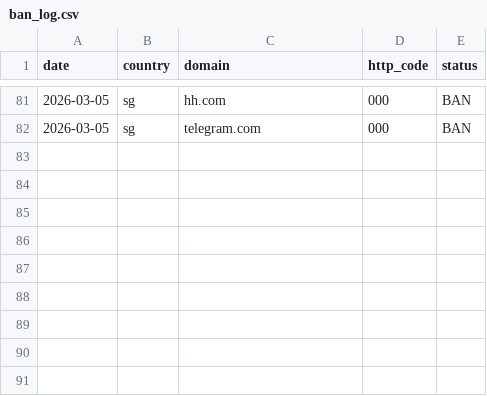
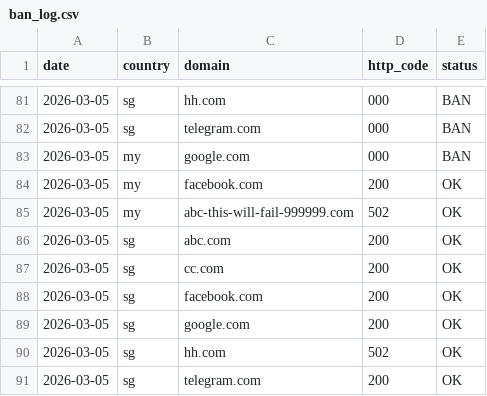
Before and after one commit to gary19933/domainexpansion, a CSV file: records/ban_log.csv, drawn as a sheet; only a part is shown, gaps mark what is left out.

```diff
--- a/records/ban_log.csv
+++ b/records/ban_log.csv
@@ -82 +82,10 @@ date,country,domain,http_code,status
 2026-03-05,sg,telegram.com,000,BAN
+2026-03-05,my,google.com,000,BAN
+2026-03-05,my,facebook.com,200,OK
+2026-03-05,my,abc-this-will-fail-999999.com,502,OK
+2026-03-05,sg,abc.com,200,OK
+2026-03-05,sg,cc.com,200,OK
+2026-03-05,sg,facebook.com,200,OK
+2026-03-05,sg,google.com,200,OK
+2026-03-05,sg,hh.com,502,OK
+2026-03-05,sg,telegram.com,200,OK
```
